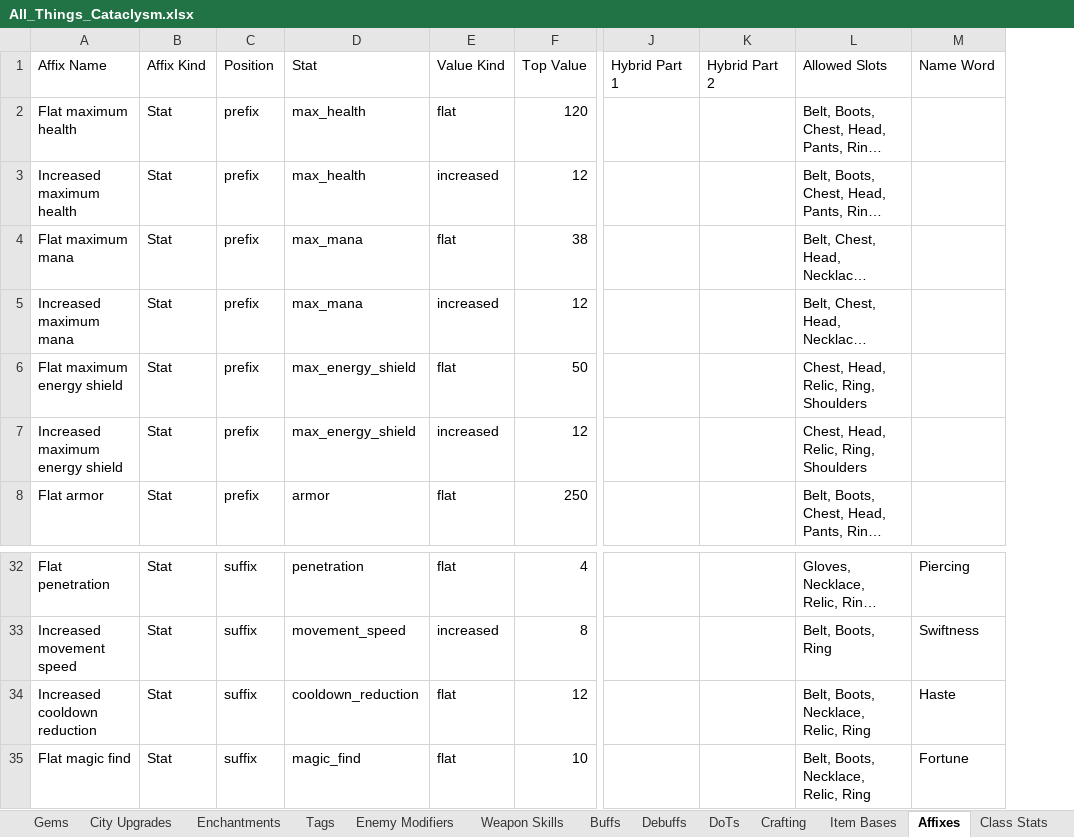
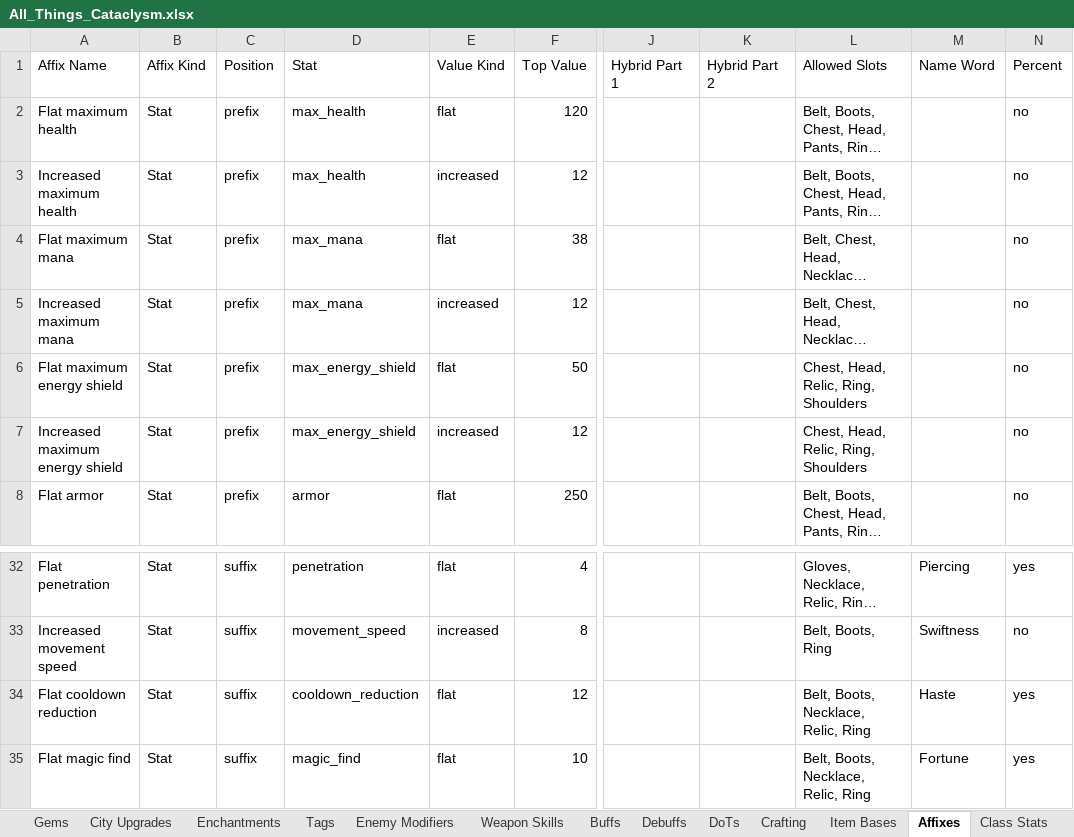
Before and after one commit to sdubois777/Cataclysm, an Excel workbook: docs/All_Things_Cataclysm.xlsx, sheet Affixes, drawn as a sheet; only a part is shown, gaps mark what is left out; long unchanged cells end in …; values as stored, in another font and other column widths than the file's, no borders; the diff names each change by its address in the sheet, - before the commit and + after, or states it on an @@ line.

```diff
--- a/docs/All_Things_Cataclysm.xlsx (sheet Affixes)
+++ b/docs/All_Things_Cataclysm.xlsx (sheet Affixes)
+column N (Percent), rows 2-8: all no; rows 32-35: yes | no | yes | yes
-A34 (Affix Name): Increased cooldown reduction
+A34 (Affix Name): Flat cooldown reduction
```
Also changed, not shown: 12 other files.
